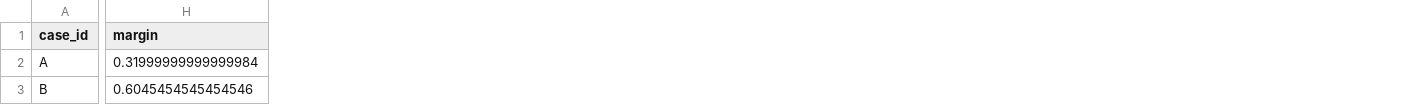
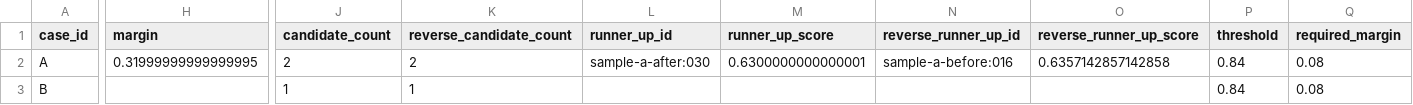
Before and after one commit to ikarurs/synthetic-record-linkage, a CSV file: outputs/matches.csv, drawn as a sheet; only a part is shown, gaps mark what is left out; the diff covers the shown part only; the diff names each change by its address in the sheet, - before the commit and + after, or states it on an @@ line.

```diff
--- a/outputs/matches.csv
+++ b/outputs/matches.csv
+column J (candidate_count), rows 2-3: 2 | 1
+column K (reverse_candidate_count), rows 2-3: 2 | 1
+column L (runner_up_id), row 2: sample-a-after:030
+column M (runner_up_score), row 2: 0.6300000000000001
+column N (reverse_runner_up_id), row 2: sample-a-before:016
+column O (reverse_runner_up_score), row 2: 0.6357142857142858
+column P (threshold), rows 2-3: 0.84 | 0.84
+column Q (required_margin), rows 2-3: 0.08 | 0.08
-H2 (margin): 0.31999999999999984
+H2 (margin): 0.31999999999999995
-H3 (margin): 0.6045454545454546
+H3 (margin): (empty)
```
Also changed, not shown: 3 edited cells elsewhere in this file, outputs/candidates.csv, outputs/review_comparison.csv, 13 other files.
